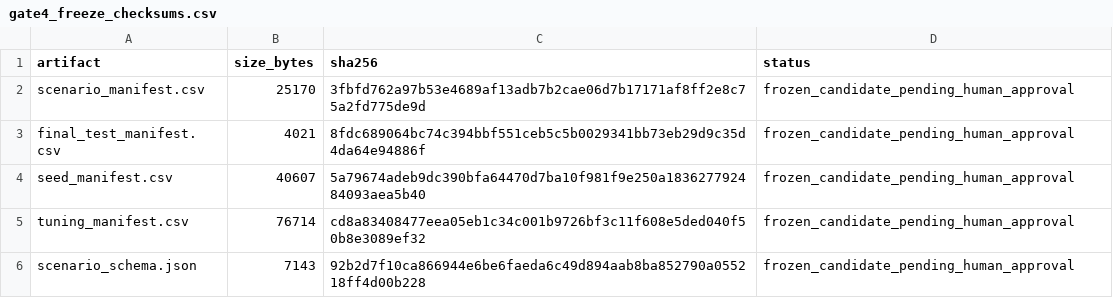
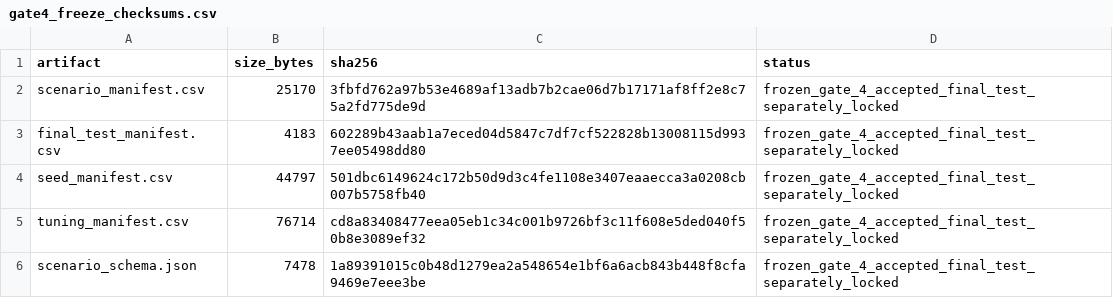
Before and after one commit to taechasith/QMLforArtemisIV, a CSV file: data/processed/simulator/gate4_freeze_checksums.csv, drawn as a sheet.

```diff
--- a/data/processed/simulator/gate4_freeze_checksums.csv
+++ b/data/processed/simulator/gate4_freeze_checksums.csv
@@ -1,6 +1,6 @@
 artifact,size_bytes,sha256,status
-scenario_manifest.csv,25170,3fbfd762a97b53e4689af13adb7b2cae06d7b17171af8ff2e8c75a2fd775de9d,frozen_candidate_pending_human_approval
-final_test_manifest.csv,4021,8fdc689064bc74c394bbf551ceb5c5b0029341bb73eb29d9c35d4da64e94886f,frozen_candidate_pending_human_approval
-seed_manifest.csv,40607,5a79674adeb9dc390bfa64470d7ba10f981f9e250a183627792484093aea5b40,frozen_candidate_pending_human_approval
-tuning_manifest.csv,76714,cd8a83408477eea05eb1c34c001b9726bf3c11f608e5ded040f50b8e3089ef32,frozen_candidate_pending_human_approval
-scenario_schema.json,7143,92b2d7f10ca866944e6be6faeda6c49d894aab8ba852790a055218ff4d00b228,frozen_candidate_pending_human_approval
+scenario_manifest.csv,25170,3fbfd762a97b53e4689af13adb7b2cae06d7b17171af8ff2e8c75a2fd775de9d,frozen_gate_4_accepted_final_test_separately_locked
+final_test_manifest.csv,4183,602289b43aab1a7eced04d5847c7df7cf522828b13008115d9937ee05498dd80,frozen_gate_4_accepted_final_test_separately_locked
+seed_manifest.csv,44797,501dbc6149624c172b50d9d3c4fe1108e3407eaaecca3a0208cb007b5758fb40,frozen_gate_4_accepted_final_test_separately_locked
+tuning_manifest.csv,76714,cd8a83408477eea05eb1c34c001b9726bf3c11f608e5ded040f50b8e3089ef32,frozen_gate_4_accepted_final_test_separately_locked
+scenario_schema.json,7478,1a89391015c0b48d1279ea2a548654e1bf6a6acb843b448f8cfa9469e7eee3be,frozen_gate_4_accepted_final_test_separately_locked
```
Also changed, not shown: data/processed/simulator/final_test_manifest.csv, data/processed/simulator/scenarios/generation_ledger.csv, 42 other files.
